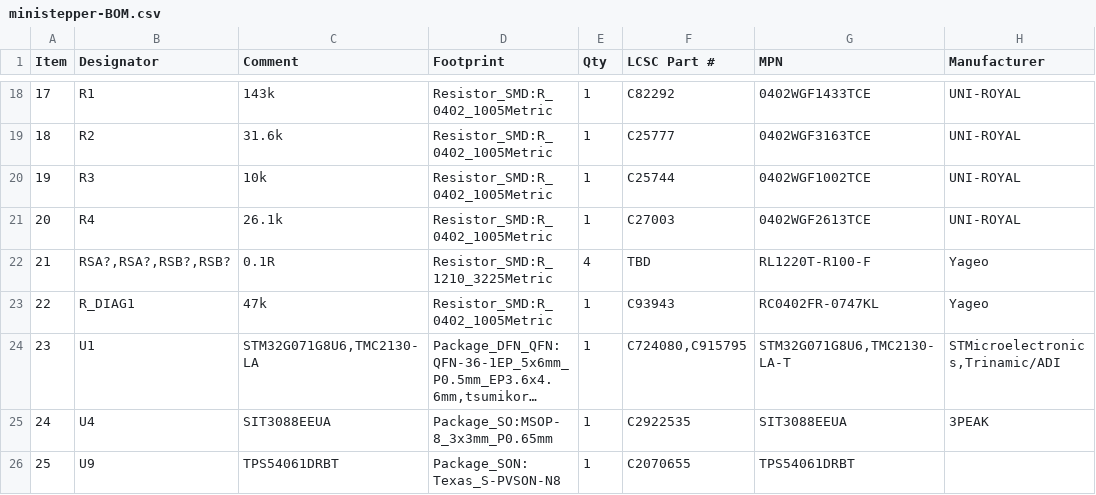
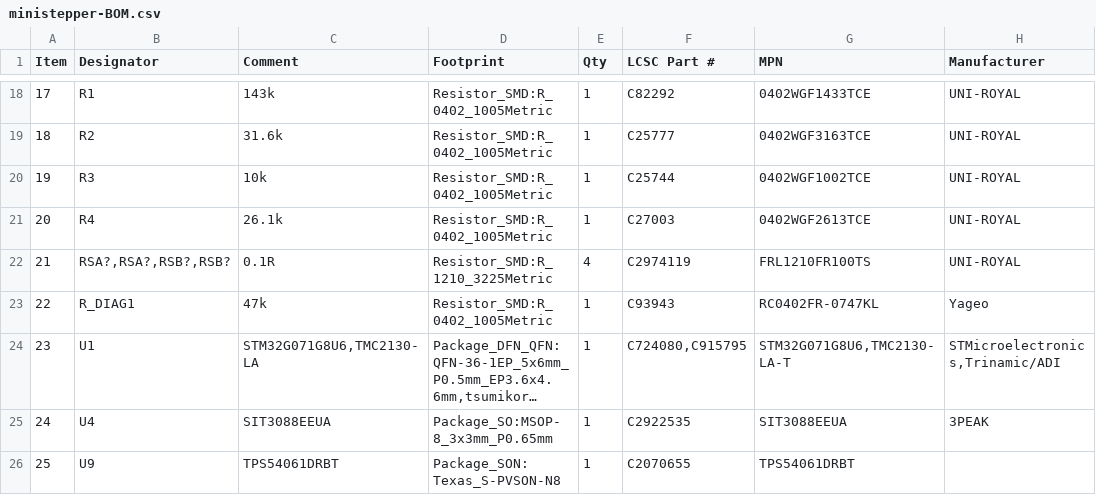
Before and after one commit to theatrus/tsumikoro, a CSV file: hardware/ministepper/jlcpcb/ministepper-BOM.csv, drawn as a sheet; only a part is shown, gaps mark what is left out; long unchanged cells end in ….

Commit message:
ministepper: 0.1 ohm sense resistor LCSC confirmed (C2974119)
Previously marked TBD — UNI-ROYAL FRL1210FR100TS is a 1210 / 1%
100 mOhm sense resistor, LCSC C2974119, ~15k stock, $0.015. Used on
RSA and RSB in the stepper_channel sub-sheet (standard variant).

The DNP micro variant (0.68 ohm 1210, C3000593) stays unchanged.

```diff
--- a/hardware/ministepper/jlcpcb/ministepper-BOM.csv
+++ b/hardware/ministepper/jlcpcb/ministepper-BOM.csv
@@ -21,3 +21,3 @@
 "20","R4","26.1k","Resistor_SMD:R_0402_1005Metric","1","C27003","0402WGF2613TCE","UNI-ROYAL"
-"21","RSA?,RSA?,RSB?,RSB?","0.1R","Resistor_SMD:R_1210_3225Metric","4","TBD","RL1220T-R100-F","Yageo"
+"21","RSA?,RSA?,RSB?,RSB?","0.1R","Resistor_SMD:R_1210_3225Metric","4","C2974119","FRL1210FR100TS","UNI-ROYAL"
 "22","R_DIAG1","47k","Resistor_SMD:R_0402_1005Metric","1","C93943","RC0402FR-0747KL","Yageo"
```
Also changed, not shown: hardware/ministepper/jlcpcb_bom.csv, 21 other files.
